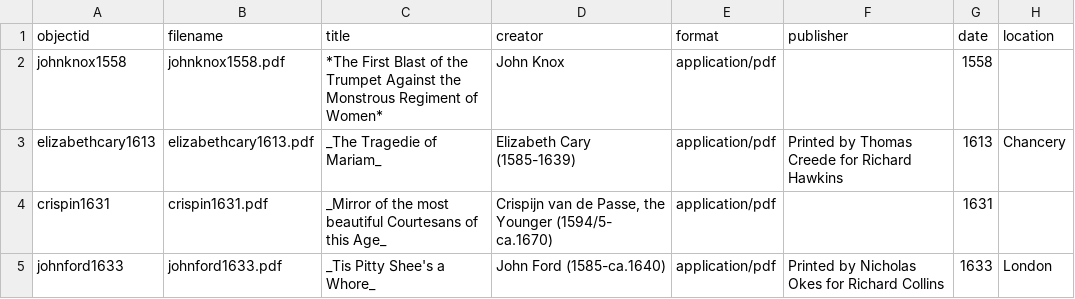
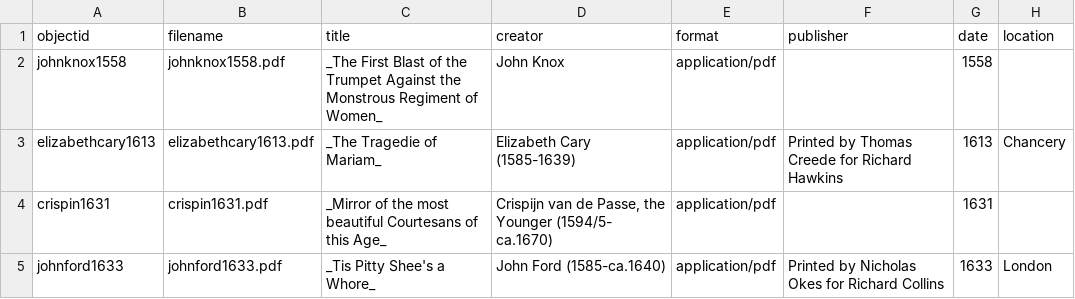
Before and after one commit to TitirB/DHproject2024, a CSV file: _data/DH_CBmetadata.csv, drawn as a sheet; only a part is shown; the diff names each change by its address in the sheet, - before the commit and + after, or states it on an @@ line.

Commit message:
Revert "Update DH_CBmetadata.csv"
This reverts commit b103befa471a254ee9f7113fe681f6e4af101089.

```diff
--- a/_data/DH_CBmetadata.csv
+++ b/_data/DH_CBmetadata.csv
-C2 (title): *The First Blast of the Trumpet Against the Monstrous Regiment of Women*
+C2 (title): _The First Blast of the Trumpet Against the Monstrous Regiment of Women_
```
